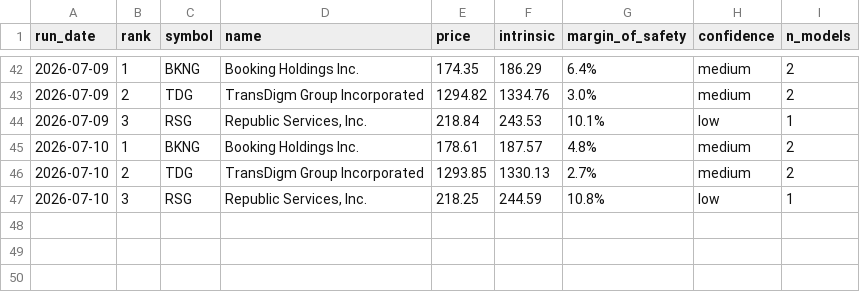
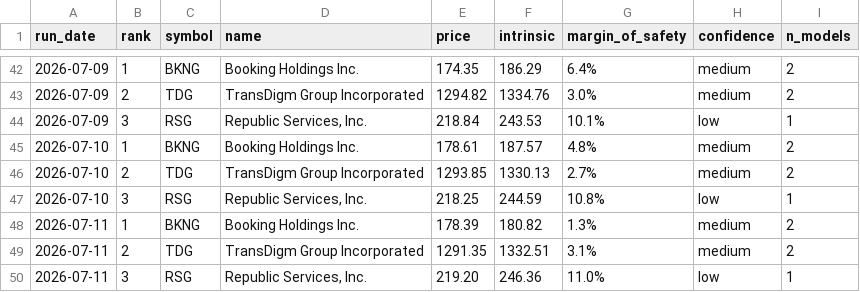
Before and after one commit to blakebrennan2-lab/Stock-Valuator-, a CSV file: state/picks_log.csv, drawn as a sheet; only a part is shown, gaps mark what is left out.

```diff
--- a/state/picks_log.csv
+++ b/state/picks_log.csv
@@ -47 +47,4 @@ run_date,rank,symbol,name,price,intrinsic,margin_of_safety,confidence,n_models
 2026-07-10,3,RSG,"Republic Services, Inc.",218.25,244.59,10.8%,low,1
+2026-07-11,1,BKNG,Booking Holdings Inc.,178.39,180.82,1.3%,medium,2
+2026-07-11,2,TDG,TransDigm Group Incorporated,1291.35,1332.51,3.1%,medium,2
+2026-07-11,3,RSG,"Republic Services, Inc.",219.20,246.36,11.0%,low,1
```
Also changed, not shown: 2 other files.
